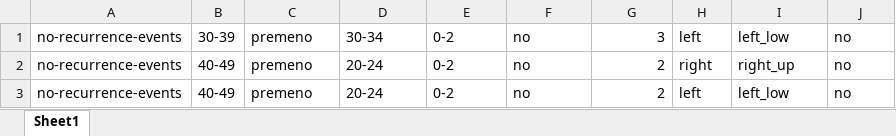
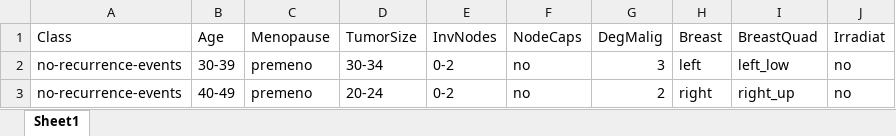
Before and after one commit to N3uralN3twork/DataScience, an Excel workbook: BCancer2.xlsx, sheet Sheet1, drawn as a sheet; only a part is shown; the shorter side is filled out with more unchanged rows; values as stored, in another font and other column widths than the file's, no borders; the diff names each change by its address in the sheet, - before the commit and + after, or states it on an @@ line.

Commit message:
Added a few more datasets

```diff
--- a/BCancer2.xlsx (sheet Sheet1)
+++ b/BCancer2.xlsx (sheet Sheet1)
+row 1: Class | Age | Menopause | TumorSize | InvNodes | NodeCaps | DegMalig | Breast | BreastQuad | Irradiat
```
Also changed, not shown: 17 other files.
